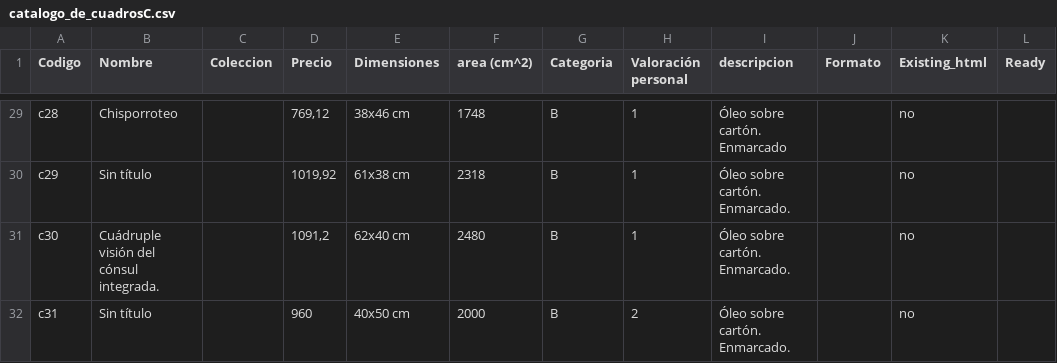
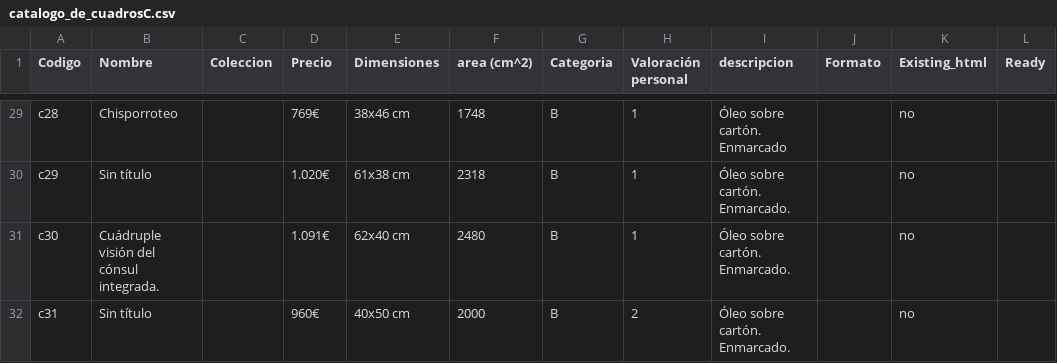
Before and after one commit to JuanMartinF/juanmartinrios.github.io, a CSV file: proyectos/ProyectoC/catalogo_de_cuadrosC.csv, drawn as a sheet; only a part is shown, gaps mark what is left out; the diff covers the shown part only; the diff names each change by its address in the sheet, - before the commit and + after, or states it on an @@ line.

```diff
--- a/proyectos/ProyectoC/catalogo_de_cuadrosC.csv
+++ b/proyectos/ProyectoC/catalogo_de_cuadrosC.csv
-D29 (Precio): 769,12
+D29 (Precio): 769€
-D30 (Precio): 1019,92
+D30 (Precio): 1.020€
-D31 (Precio): 1091,2
+D31 (Precio): 1.091€
-D32 (Precio): 960
+D32 (Precio): 960€
```
Also changed, not shown: 33 edited cells elsewhere in this file, 34 other files.
